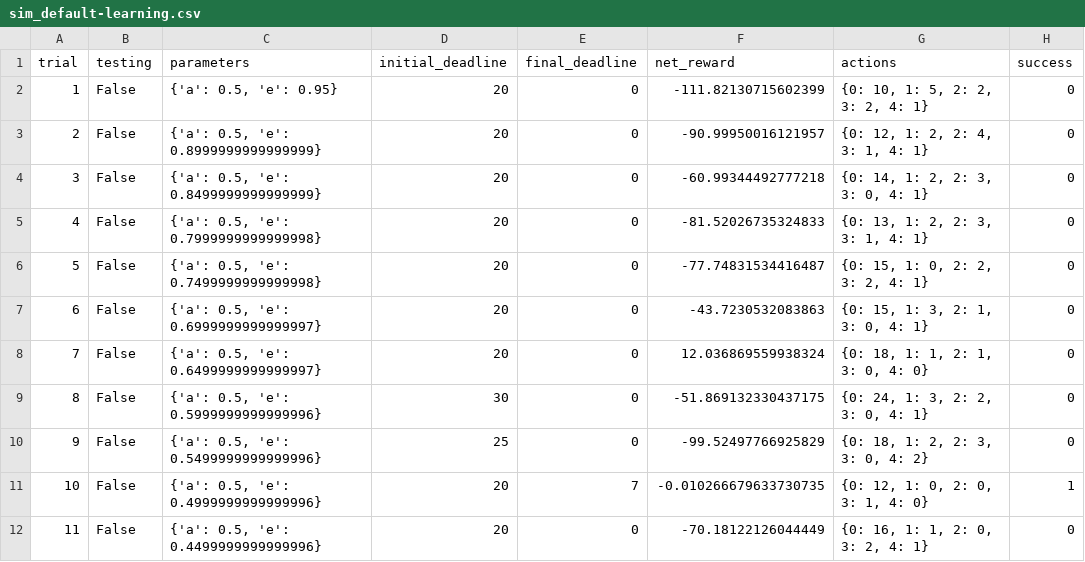
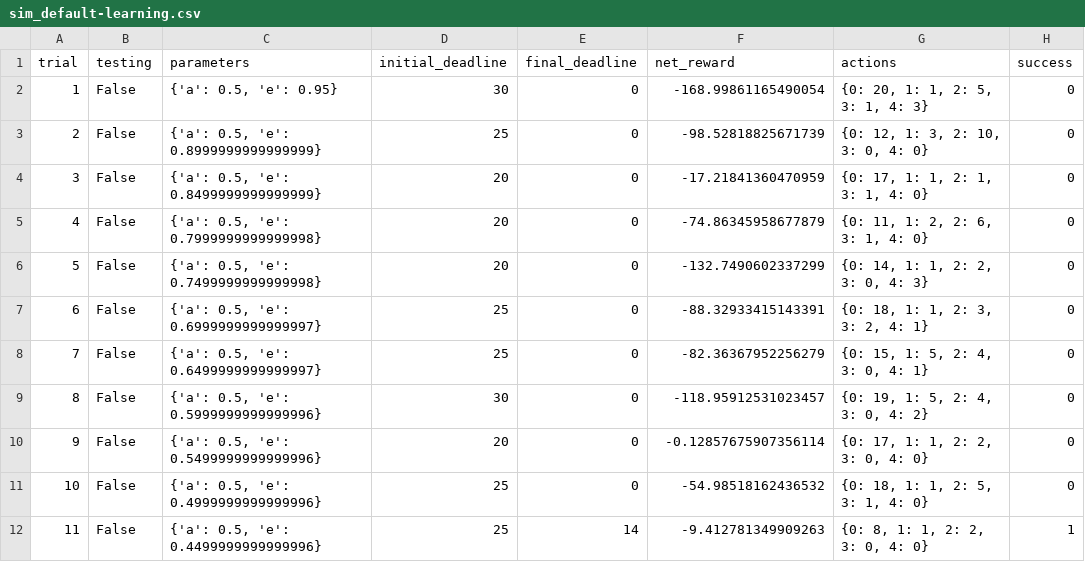
Before and after one commit to ArtiPyHeart/Udacity-ML-smartcab, a CSV file: logs/sim_default-learning.csv, drawn as a sheet; only a part is shown; the diff covers the shown part only.

```diff
--- a/logs/sim_default-learning.csv
+++ b/logs/sim_default-learning.csv
@@ -1,12 +1,12 @@
 trial,testing,parameters,initial_deadline,final_deadline,net_reward,actions,success
-1,False,"{'a': 0.5, 'e': 0.95}",20,0,-111.82130715602399,"{0: 10, 1: 5, 2: 2, 3: 2, 4: 1}",0
-2,False,"{'a': 0.5, 'e': 0.8999999999999999}",20,0,-90.99950016121957,"{0: 12, 1: 2, 2: 4, 3: 1, 4: 1}",0
-3,False,"{'a': 0.5, 'e': 0.8499999999999999}",20,0,-60.99344492777218,"{0: 14, 1: 2, 2: 3, 3: 0, 4: 1}",0
-4,False,"{'a': 0.5, 'e': 0.7999999999999998}",20,0,-81.52026735324833,"{0: 13, 1: 2, 2: 3, 3: 1, 4: 1}",0
-5,False,"{'a': 0.5, 'e': 0.7499999999999998}",20,0,-77.74831534416487,"{0: 15, 1: 0, 2: 2, 3: 2, 4: 1}",0
-6,False,"{'a': 0.5, 'e': 0.6999999999999997}",20,0,-43.7230532083863,"{0: 15, 1: 3, 2: 1, 3: 0, 4: 1}",0
-7,False,"{'a': 0.5, 'e': 0.6499999999999997}",20,0,12.036869559938324,"{0: 18, 1: 1, 2: 1, 3: 0, 4: 0}",0
-8,False,"{'a': 0.5, 'e': 0.5999999999999996}",30,0,-51.869132330437175,"{0: 24, 1: 3, 2: 2, 3: 0, 4: 1}",0
-9,False,"{'a': 0.5, 'e': 0.5499999999999996}",25,0,-99.52497766925829,"{0: 18, 1: 2, 2: 3, 3: 0, 4: 2}",0
-10,False,"{'a': 0.5, 'e': 0.4999999999999996}",20,7,-0.010266679633730735,"{0: 12, 1: 0, 2: 0, 3: 1, 4: 0}",1
-11,False,"{'a': 0.5, 'e': 0.4499999999999996}",20,0,-70.18122126044449,"{0: 16, 1: 1, 2: 0, 3: 2, 4: 1}",0
+1,False,"{'a': 0.5, 'e': 0.95}",30,0,-168.99861165490054,"{0: 20, 1: 1, 2: 5, 3: 1, 4: 3}",0
+2,False,"{'a': 0.5, 'e': 0.8999999999999999}",25,0,-98.52818825671739,"{0: 12, 1: 3, 2: 10, 3: 0, 4: 0}",0
+3,False,"{'a': 0.5, 'e': 0.8499999999999999}",20,0,-17.21841360470959,"{0: 17, 1: 1, 2: 1, 3: 1, 4: 0}",0
+4,False,"{'a': 0.5, 'e': 0.7999999999999998}",20,0,-74.86345958677879,"{0: 11, 1: 2, 2: 6, 3: 1, 4: 0}",0
+5,False,"{'a': 0.5, 'e': 0.7499999999999998}",20,0,-132.7490602337299,"{0: 14, 1: 1, 2: 2, 3: 0, 4: 3}",0
+6,False,"{'a': 0.5, 'e': 0.6999999999999997}",25,0,-88.32933415143391,"{0: 18, 1: 1, 2: 3, 3: 2, 4: 1}",0
+7,False,"{'a': 0.5, 'e': 0.6499999999999997}",25,0,-82.36367952256279,"{0: 15, 1: 5, 2: 4, 3: 0, 4: 1}",0
+8,False,"{'a': 0.5, 'e': 0.5999999999999996}",30,0,-118.95912531023457,"{0: 19, 1: 5, 2: 4, 3: 0, 4: 2}",0
+9,False,"{'a': 0.5, 'e': 0.5499999999999996}",20,0,-0.12857675907356114,"{0: 17, 1: 1, 2: 2, 3: 0, 4: 0}",0
+10,False,"{'a': 0.5, 'e': 0.4999999999999996}",25,0,-54.98518162436532,"{0: 18, 1: 1, 2: 5, 3: 1, 4: 0}",0
+11,False,"{'a': 0.5, 'e': 0.4499999999999996}",25,14,-9.412781349909263,"{0: 8, 1: 1, 2: 2, 3: 0, 4: 0}",1
```
Also changed, not shown: 69 edited cells elsewhere in this file, 6 other files.
